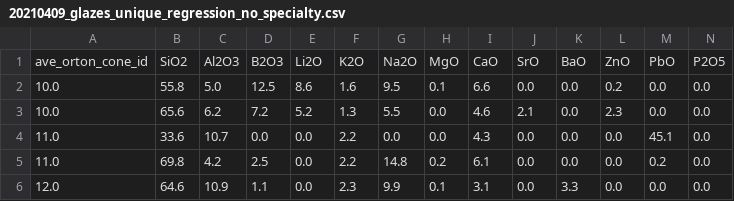
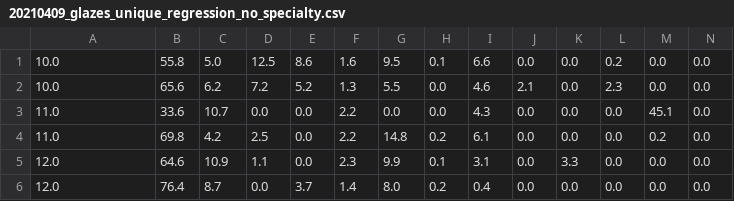
Before and after one commit to derekphilipau/glazy-data, a CSV file: machine-learning/data/20210409_glazes_unique_regression_no_specialty.csv, drawn as a sheet; only a part is shown; the shorter side is filled out with more unchanged rows; rows hold the shown columns only; the diff names each change by its address in the sheet, - before the commit and + after, or states it on an @@ line.

Commit message:
redo best file

```diff
--- a/machine-learning/data/20210409_glazes_unique_regression_no_specialty.csv
+++ b/machine-learning/data/20210409_glazes_unique_regression_no_specialty.csv
-row 1: ave_orton_cone_id | SiO2 | Al2O3 | B2O3 | Li2O | K2O | Na2O | MgO | CaO | SrO | BaO | ZnO | PbO | P2O5
```
